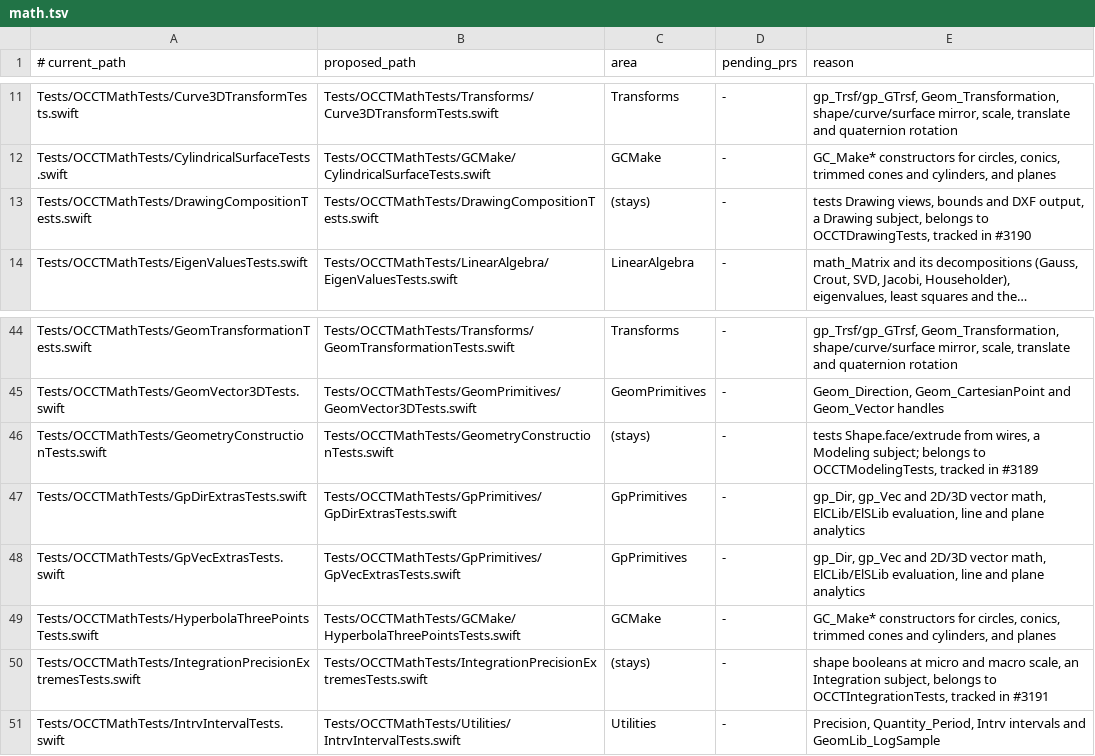
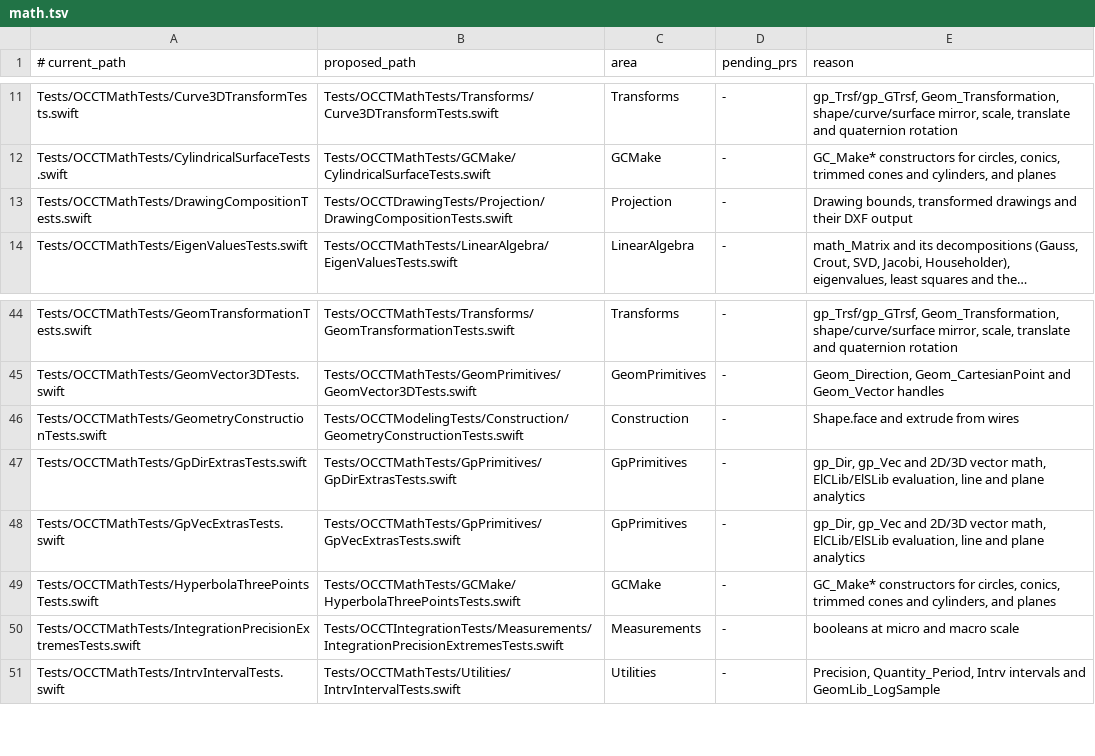
Before and after one commit to SecondMouseAU/OCCTSwift, a TSV file: Scripts/test-areas/math.tsv, drawn as a sheet; only a part is shown, gaps mark what is left out; long unchanged cells end in …; the diff names each change by its address in the sheet, - before the commit and + after, or states it on an @@ line.

```diff
--- a/Scripts/test-areas/math.tsv
+++ b/Scripts/test-areas/math.tsv
-B13 (proposed_path): Tests/OCCTMathTests/DrawingCompositionTests.swift
+B13 (proposed_path): Tests/OCCTDrawingTests/Projection/DrawingCompositionTests.swift
-C13 (area): (stays)
+C13 (area): Projection
-E13 (reason): tests Drawing views, bounds and DXF output, a Drawing subject, belongs to OCCTDrawingTests, tracked in #3190
+E13 (reason): Drawing bounds, transformed drawings and their DXF output
-B46 (proposed_path): Tests/OCCTMathTests/GeometryConstructionTests.swift
+B46 (proposed_path): Tests/OCCTModelingTests/Construction/GeometryConstructionTests.swift
-C46 (area): (stays)
+C46 (area): Construction
-E46 (reason): tests Shape.face/extrude from wires, a Modeling subject; belongs to OCCTModelingTests, tracked in #3189
+E46 (reason): Shape.face and extrude from wires
-B50 (proposed_path): Tests/OCCTMathTests/IntegrationPrecisionExtremesTests.swift
+B50 (proposed_path): Tests/OCCTIntegrationTests/Measurements/IntegrationPrecisionExtremesTests.swift
-C50 (area): (stays)
+C50 (area): Measurements
-E50 (reason): shape booleans at micro and macro scale, an Integration subject, belongs to OCCTIntegrationTests, tracked in #3191
+E50 (reason): booleans at micro and macro scale
```
